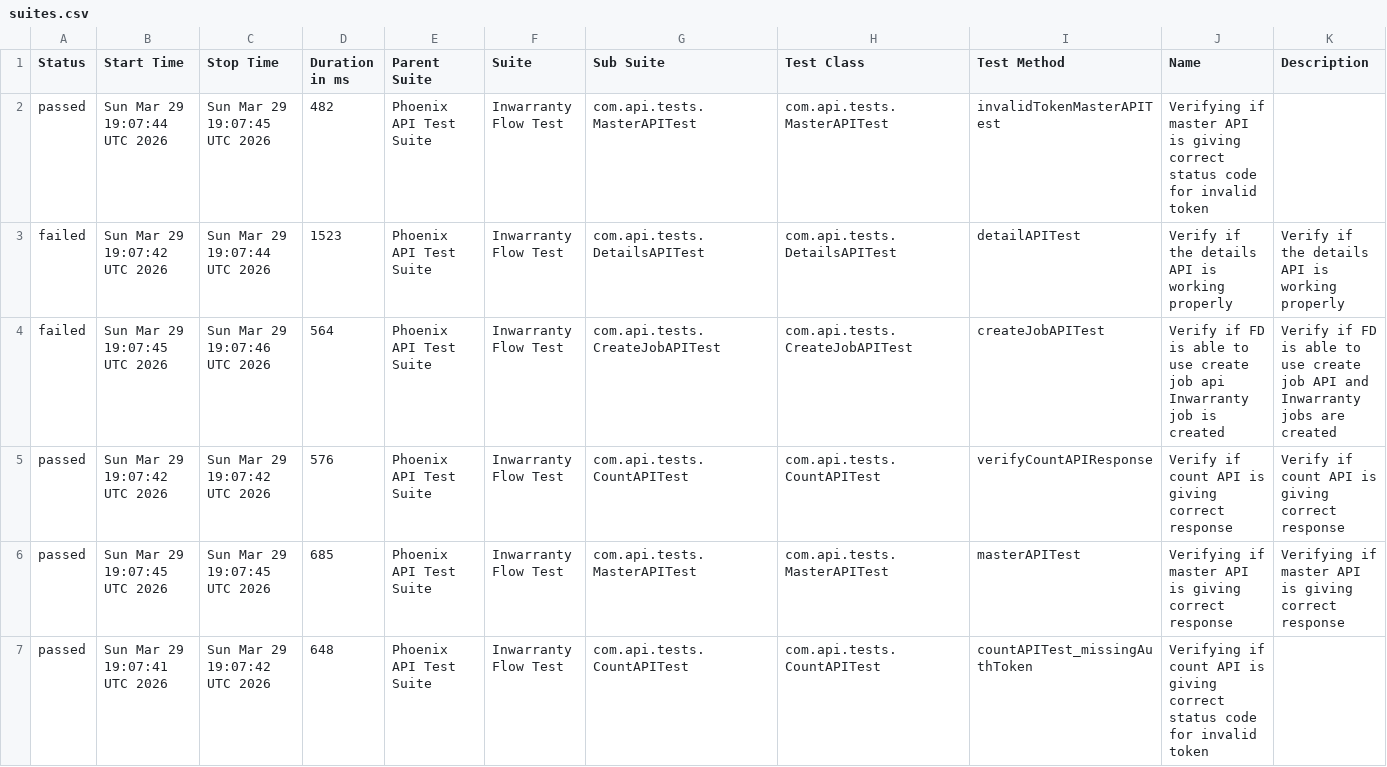
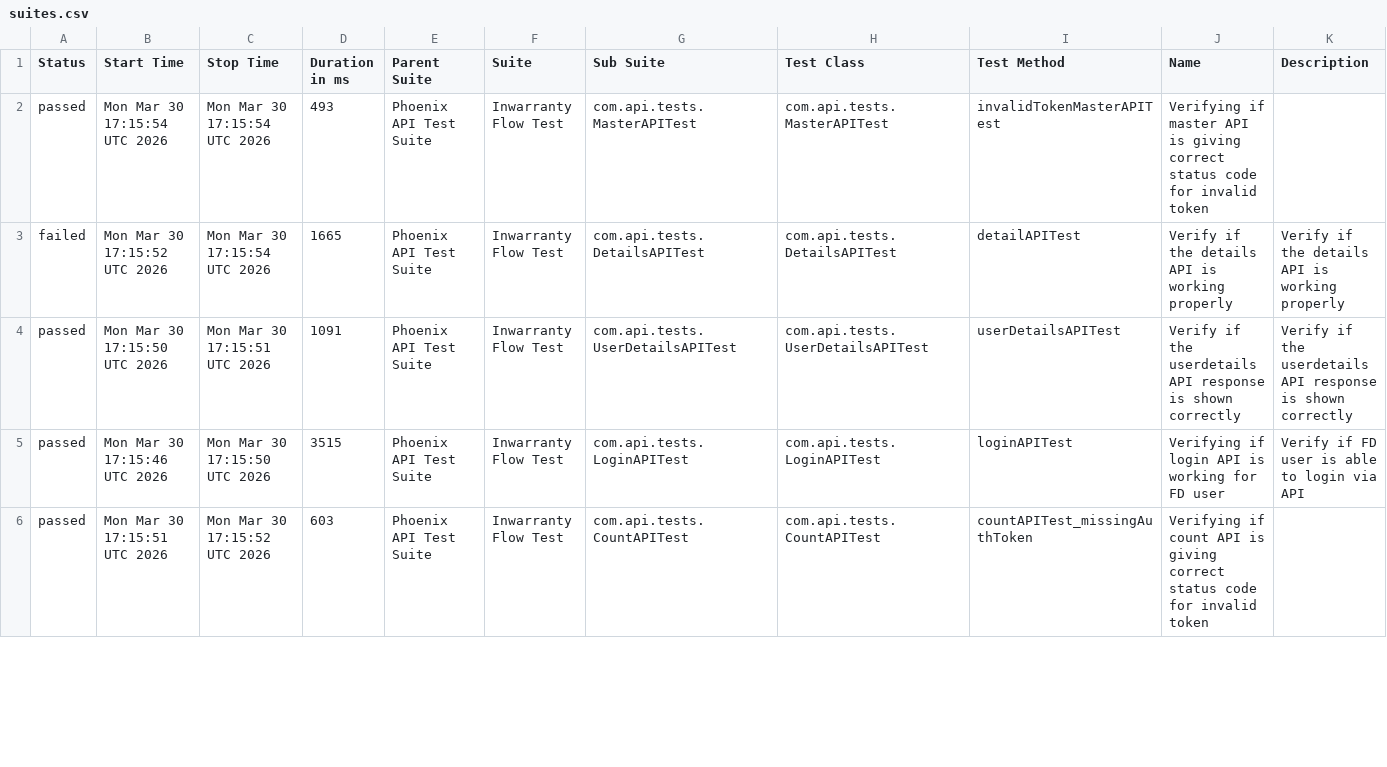
Before and after one commit to Zulminan/PhoenixTestAutomationFramework, a CSV file: data/suites.csv, drawn as a sheet; only a part is shown; the diff covers the shown part only.

```diff
--- a/data/suites.csv
+++ b/data/suites.csv
@@ -1,7 +1,6 @@
 "Status","Start Time","Stop Time","Duration in ms","Parent Suite","Suite","Sub Suite","Test Class","Test Method","Name","Description"
-"passed","Sun Mar 29 19:07:44 UTC 2026","Sun Mar 29 19:07:45 UTC 2026","482","Phoenix API Test Suite","Inwarranty Flow Test","com.api.tests.MasterAPITest","com.api.tests.MasterAPITest","invalidTokenMasterAPITest","Verifying if master API is giving correct status code for invalid token",""
-"failed","Sun Mar 29 19:07:42 UTC 2026","Sun Mar 29 19:07:44 UTC 2026","1523","Phoenix API Test Suite","Inwarranty Flow Test","com.api.tests.DetailsAPITest","com.api.tests.DetailsAPITest","detailAPITest","Verify if the details API is working properly","Verify if the details API is working properly"
-"failed","Sun Mar 29 19:07:45 UTC 2026","Sun Mar 29 19:07:46 UTC 2026","564","Phoenix API Test Suite","Inwarranty Flow Test","com.api.tests.CreateJobAPITest","com.api.tests.CreateJobAPITest","createJobAPITest","Verify if FD is able to use create job api Inwarranty job is created","Verify if FD is able to use create job API and Inwarranty jobs are created"
-"passed","Sun Mar 29 19:07:42 UTC 2026","Sun Mar 29 19:07:42 UTC 2026","576","Phoenix API Test Suite","Inwarranty Flow Test","com.api.tests.CountAPITest","com.api.tests.CountAPITest","verifyCountAPIResponse","Verify if count API is giving correct response","Verify if count API is giving correct response"
-"passed","Sun Mar 29 19:07:45 UTC 2026","Sun Mar 29 19:07:45 UTC 2026","685","Phoenix API Test Suite","Inwarranty Flow Test","com.api.tests.MasterAPITest","com.api.tests.MasterAPITest","masterAPITest","Verifying if master API is giving correct response","Verifying if master API is giving correct response"
-"passed","Sun Mar 29 19:07:41 UTC 2026","Sun Mar 29 19:07:42 UTC 2026","648","Phoenix API Test Suite","Inwarranty Flow Test","com.api.tests.CountAPITest","com.api.tests.CountAPITest","countAPITest_missingAuthToken","Verifying if count API is giving correct status code for invalid token",""
+"passed","Mon Mar 30 17:15:54 UTC 2026","Mon Mar 30 17:15:54 UTC 2026","493","Phoenix API Test Suite","Inwarranty Flow Test","com.api.tests.MasterAPITest","com.api.tests.MasterAPITest","invalidTokenMasterAPITest","Verifying if master API is giving correct status code for invalid token",""
+"failed","Mon Mar 30 17:15:52 UTC 2026","Mon Mar 30 17:15:54 UTC 2026","1665","Phoenix API Test Suite","Inwarranty Flow Test","com.api.tests.DetailsAPITest","com.api.tests.DetailsAPITest","detailAPITest","Verify if the details API is working properly","Verify if the details API is working properly"
+"passed","Mon Mar 30 17:15:50 UTC 2026","Mon Mar 30 17:15:51 UTC 2026","1091","Phoenix API Test Suite","Inwarranty Flow Test","com.api.tests.UserDetailsAPITest","com.api.tests.UserDetailsAPITest","userDetailsAPITest","Verify if the userdetails API response is shown correctly","Verify if the userdetails API response is shown correctly"
+"passed","Mon Mar 30 17:15:46 UTC 2026","Mon Mar 30 17:15:50 UTC 2026","3515","Phoenix API Test Suite","Inwarranty Flow Test","com.api.tests.LoginAPITest","com.api.tests.LoginAPITest","loginAPITest","Verifying if login API is working for FD user","Verify if FD user is able to login via API"
+"passed","Mon Mar 30 17:15:51 UTC 2026","Mon Mar 30 17:15:52 UTC 2026","603","Phoenix API Test Suite","Inwarranty Flow Test","com.api.tests.CountAPITest","com.api.tests.CountAPITest","countAPITest_missingAuthToken","Verifying if count API is giving correct status code for invalid token",""
```
Also changed, not shown: 1 added row and 16 edited cells elsewhere in this file, data/behaviors.csv, 52 other files.
